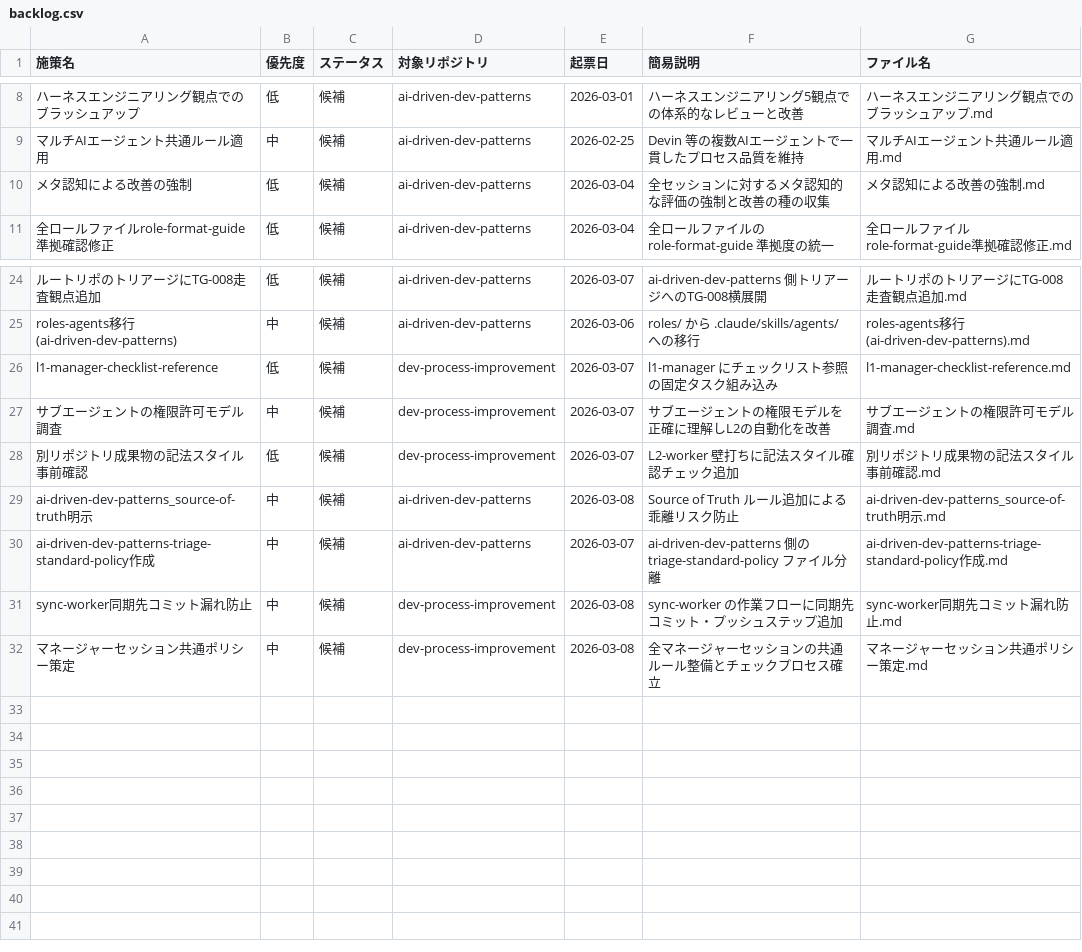
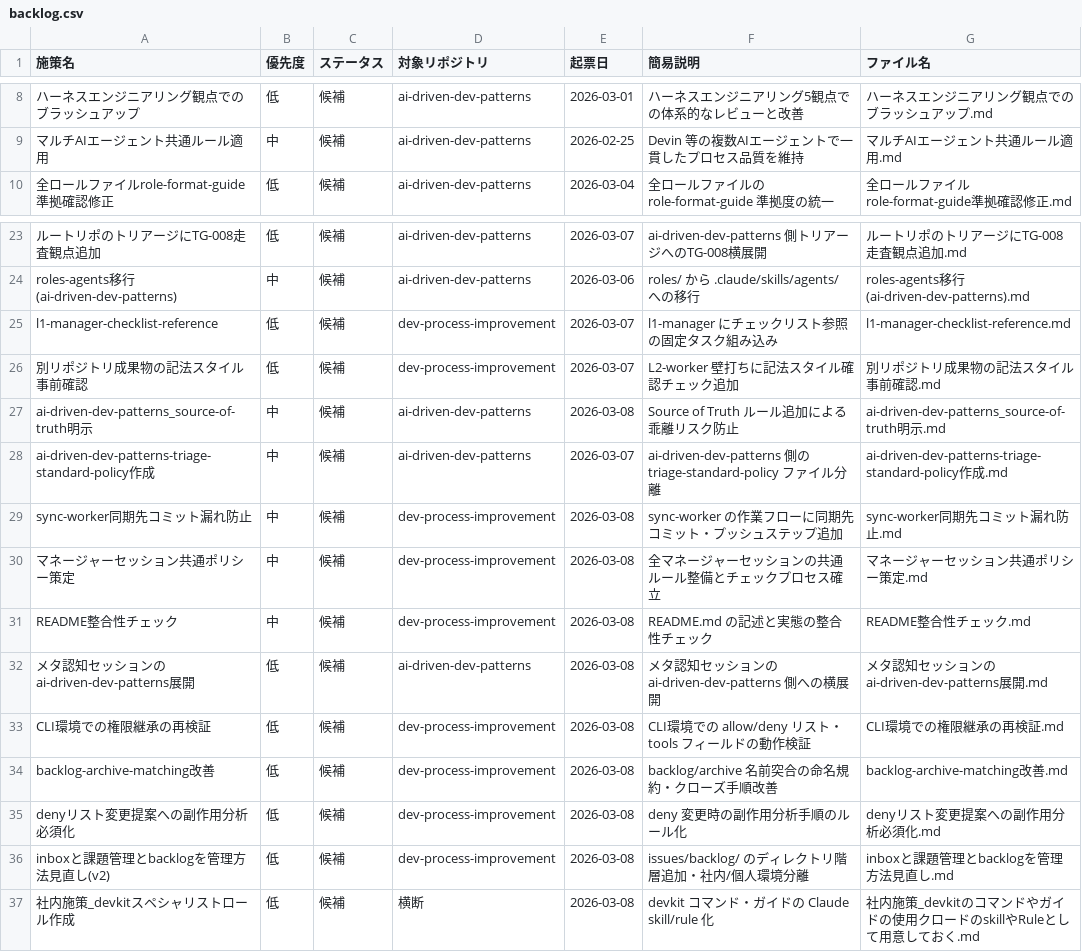
Before and after one commit to ryo12-n/dev-process-improvement, a CSV file: backlog/backlog.csv, drawn as a sheet; only a part is shown, gaps mark what is left out; removed rows and columns are numbered as before the commit, all else as after; the diff names each change by its address in the sheet, - before the commit and + after, or states it on an @@ line.

```diff
--- a/backlog/backlog.csv
+++ b/backlog/backlog.csv
-row 10: メタ認知による改善の強制 | 低 | 候補 | ai-driven-dev-patterns | 2026-03-04 | 全セッションに対するメタ認知的な評価の強制と改善の種の収集 | メタ認知による改善の強制.md
-row 27: サブエージェントの権限許可モデル調査 | 中 | 候補 | dev-process-improvement | 2026-03-07 | サブエージェントの権限モデルを正確に理解しL2の自動化を改善 | サブエージェントの権限許可モデル調査.md
+row 31: README整合性チェック | 中 | 候補 | dev-process-improvement | 2026-03-08 | README.md の記述と実態の整合性チェック | README整合性チェック.md
+row 32: メタ認知セッションのai-driven-dev-patterns展開 | 低 | 候補 | ai-driven-dev-patterns | 2026-03-08 | メタ認知セッションの ai-driven-dev-patterns 側への横展開 | メタ認知セッションのai-driven-dev-patterns展開.md
+row 33: CLI環境での権限継承の再検証 | 低 | 候補 | dev-process-improvement | 2026-03-08 | CLI環境での allow/deny リスト・tools フィールドの動作検証 | CLI環境での権限継承の再検証.md
+row 34: backlog-archive-matching改善 | 低 | 候補 | dev-process-improvement | 2026-03-08 | backlog/archive 名前突合の命名規約・クローズ手順改善 | backlog-archive-matching改善.md
+row 35: denyリスト変更提案への副作用分析必須化 | 低 | 候補 | dev-process-improvement | 2026-03-08 | deny 変更時の副作用分析手順のルール化 | denyリスト変更提案への副作用分析必須化.md
+row 36: inboxと課題管理とbacklogを管理方法見直し(v2) | 低 | 候補 | dev-process-improvement | 2026-03-08 | issues/backlog/ のディレクトリ階層追加・社内/個人環境分離 | inboxと課題管理とbacklogを管理方法見直し.md
+row 37: 社内施策_devkitスペシャリストロール作成 | 低 | 候補 | 横断 | 2026-03-08 | devkit コマンド・ガイドの Claude skill/rule 化 | 社内施策_devkitのコマンドやガイドの使用クロードのskillやRuleとして用意しておく.md
```
Also changed, not shown: 18 other files.
